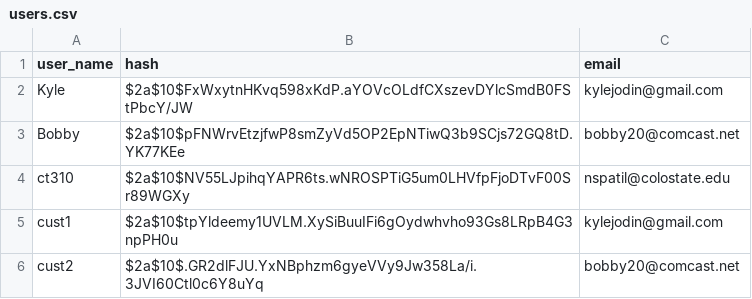
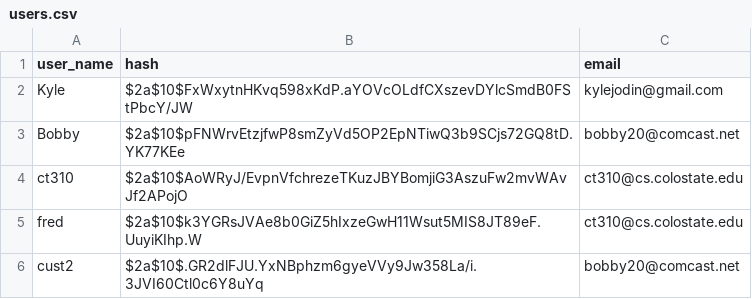
Before and after one commit to kjo124/Project-2, a CSV file: databases/users.csv, drawn as a sheet.

```diff
--- a/databases/users.csv
+++ b/databases/users.csv
@@ -3,4 +3,4 @@ Kyle,$2a$10$FxWxytnHKvq598xKdP.aYOVcOLdfCXszevDYlcSmdB0FStPbcY/JW,kylejodin@gmai
 Bobby,$2a$10$pFNWrvEtzjfwP8smZyVd5OP2EpNTiwQ3b9SCjs72GQ8tD.YK77KEe,bobby20@comcast.net
-ct310,$2a$10$NV55LJpihqYAPR6ts.wNROSPTiG5um0LHVfpFjoDTvF00Sr89WGXy,nspatil@colostate.edu
-cust1,$2a$10$tpYldeemy1UVLM.XySiBuuIFi6gOydwhvho93Gs8LRpB4G3npPH0u,kylejodin@gmail.com
+ct310,$2a$10$AoWRyJ/EvpnVfchrezeTKuzJBYBomjiG3AszuFw2mvWAvJf2APojO,ct310@cs.colostate.edu
+fred,$2a$10$k3YGRsJVAe8b0GiZ5hIxzeGwH11Wsut5MIS8JT89eF.UuyiKIhp.W,ct310@cs.colostate.edu
 cust2,$2a$10$.GR2dlFJU.YxNBphzm6gyeVVy9Jw358La/i.3JVI60Ctl0c6Y8uYq,bobby20@comcast.net
```
Also changed, not shown: 3 other files.
